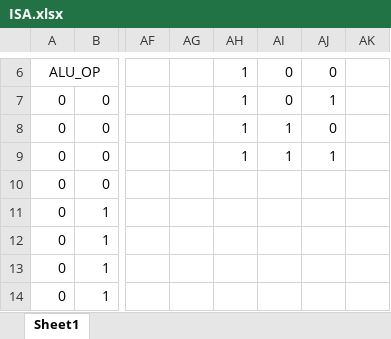
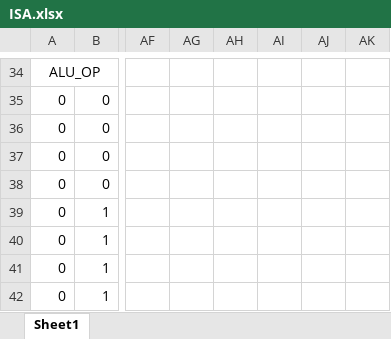
Before and after one commit to Teimir/UARTP, an Excel workbook: ISA.xlsx, sheet Sheet1, drawn as a sheet; only a part is shown, gaps mark what is left out; values as stored, in another font and other column widths than the file's, no borders; addresses are those after the commit; the diff covers the shown part only; the diff names each change by its address in the sheet, - before the commit and + after, or states it on an @@ line.

```diff
--- a/ISA.xlsx (sheet Sheet1)
+++ b/ISA.xlsx (sheet Sheet1)
-AH34:AH37: 1
+AH34:AH37: (empty)
-AI34:AI35: 0
+AI34:AI35: (empty)
-AJ34: 0
+AJ34: (empty)
-AJ35: 1
+AJ35: (empty)
-AI36:AI37: 1
+AI36:AI37: (empty)
-AJ36: 0
+AJ36: (empty)
-AJ37: 1
+AJ37: (empty)
```
Also changed, not shown: 29 added rows, 1 removed row, 7 edited cells and merged cells elsewhere in this sheet, 1 other file.
